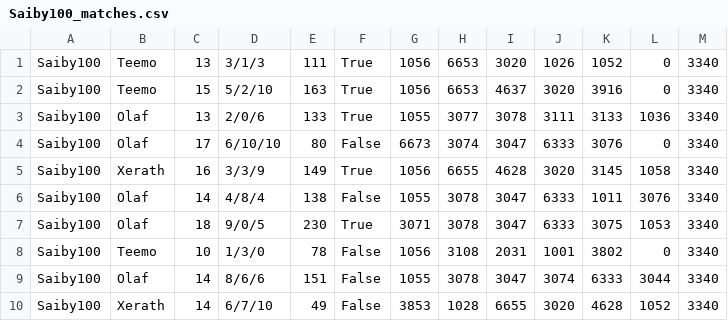
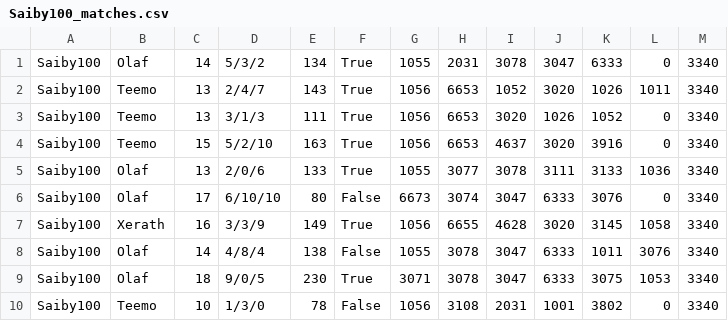
Before and after one commit to Saiby100/Rune_Saver, a CSV file: accounts/data/Saiby100_matches.csv, drawn as a sheet.

```diff
--- a/accounts/data/Saiby100_matches.csv
+++ b/accounts/data/Saiby100_matches.csv
@@ -1 +1,3 @@
+Saiby100,Olaf,14,5/3/2,134,True,1055,2031,3078,3047,6333,0,3340
+Saiby100,Teemo,13,2/4/7,143,True,1056,6653,1052,3020,1026,1011,3340
 Saiby100,Teemo,13,3/1/3,111,True,1056,6653,3020,1026,1052,0,3340
@@ -8,3 +10 @@ Saiby100,Olaf,18,9/0/5,230,True,3071,3078,3047,6333,3075,1053,3340
 Saiby100,Teemo,10,1/3/0,78,False,1056,3108,2031,1001,3802,0,3340
-Saiby100,Olaf,14,8/6/6,151,False,1055,3078,3047,3074,6333,3044,3340
-Saiby100,Xerath,14,6/7/10,49,False,3853,1028,6655,3020,4628,1052,3340
```
Also changed, not shown: 1 other file.
